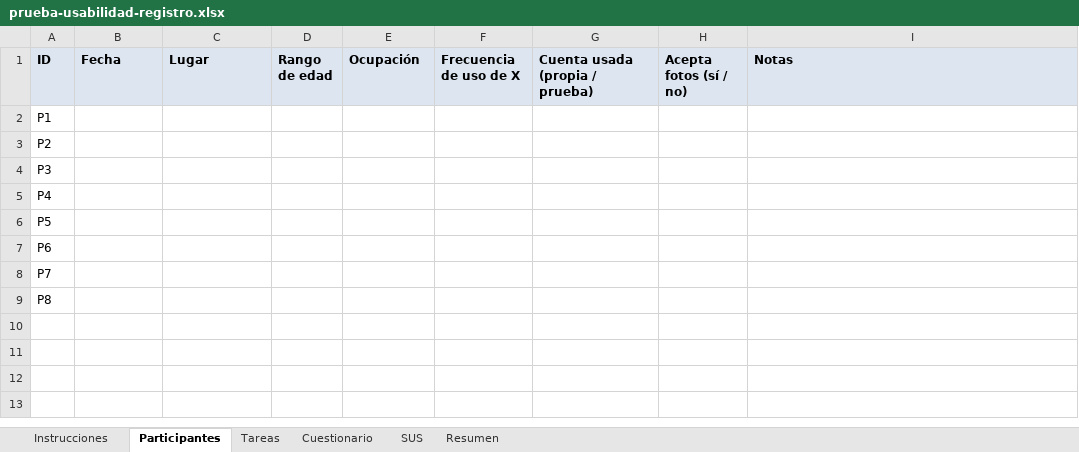
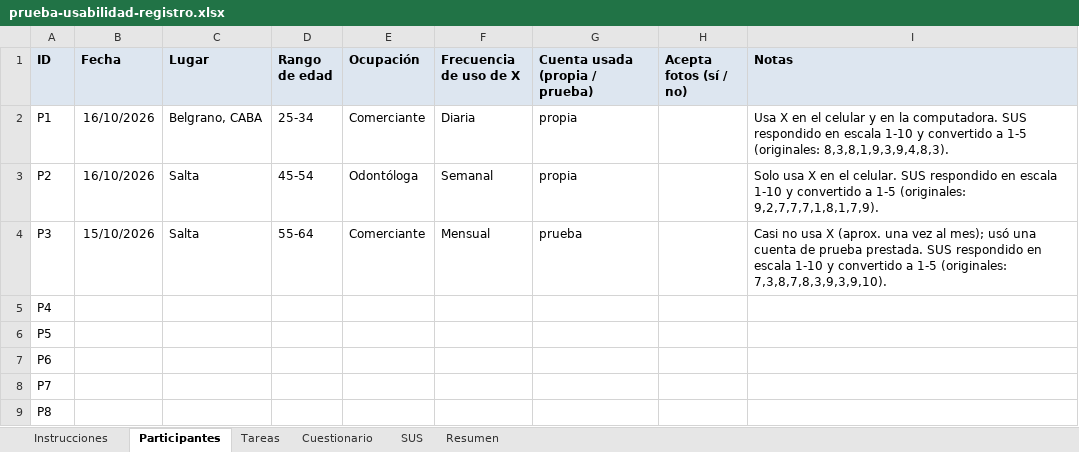
Before and after one commit to martinnbejarano/PFI-Wiki, an Excel workbook: wiki/investigacion/prueba-usabilidad-registro.xlsx, sheet Participantes, drawn as a sheet; values as stored, in another font and other column widths than the file's, no borders; the diff names each change by its address in the sheet, - before the commit and + after, or states it on an @@ line.

```diff
--- a/wiki/investigacion/prueba-usabilidad-registro.xlsx (sheet Participantes)
+++ b/wiki/investigacion/prueba-usabilidad-registro.xlsx (sheet Participantes)
-B2:B3 (Fecha): (empty)
+B2:B3 (Fecha): 16/10/2026
-C2 (Lugar): (empty)
+C2 (Lugar): Belgrano, CABA
-D2 (Rango de edad): (empty)
+D2 (Rango de edad): 25-34
-E2 (Ocupación): (empty)
+E2 (Ocupación): Comerciante
-F2 (Frecuencia de uso de X): (empty)
+F2 (Frecuencia de uso de X): Diaria
-G2:G3 (Cuenta usada (propia / prueba)): (empty)
+G2:G3 (Cuenta usada (propia / prueba)): propia
-I2 (Notas): (empty)
+I2 (Notas): Usa X en el celular y en la computadora. SUS respondido en escala 1-10 y convertido a 1-5 (originales: 8,3,8,1,9,3,9,4,8,3).
-C3:C4 (Lugar): (empty)
+C3:C4 (Lugar): Salta
-D3 (Rango de edad): (empty)
+D3 (Rango de edad): 45-54
-E3 (Ocupación): (empty)
+E3 (Ocupación): Odontóloga
-F3 (Frecuencia de uso de X): (empty)
+F3 (Frecuencia de uso de X): Semanal
-I3 (Notas): (empty)
+I3 (Notas): Solo usa X en el celular. SUS respondido en escala 1-10 y convertido a 1-5 (originales: 9,2,7,7,7,1,8,1,7,9).
-B4 (Fecha): (empty)
+B4 (Fecha): 15/10/2026
-D4 (Rango de edad): (empty)
+D4 (Rango de edad): 55-64
-E4 (Ocupación): (empty)
+E4 (Ocupación): Comerciante
-F4 (Frecuencia de uso de X): (empty)
+F4 (Frecuencia de uso de X): Mensual
-G4 (Cuenta usada (propia / prueba)): (empty)
+G4 (Cuenta usada (propia / prueba)): prueba
-I4 (Notas): (empty)
+I4 (Notas): Casi no usa X (aprox. una vez al mes); usó una cuenta de prueba prestada. SUS respondido en escala 1-10 y convertido a 1-5 (originales: 7,3,8,7,8,3,9,3,9,10).
```
Also changed, not shown: sheet SUS, sheet Tareas, sheet Cuestionario, 3 other files.
